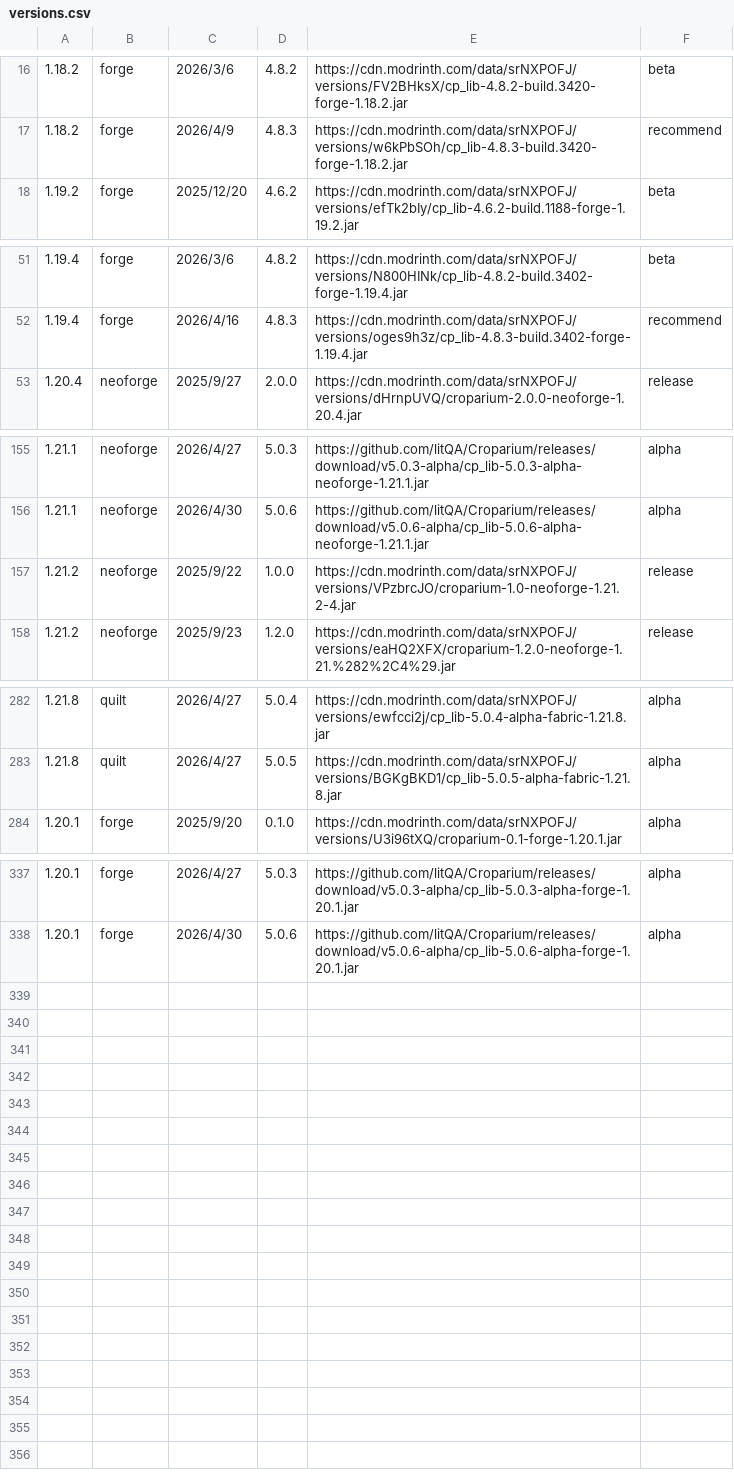
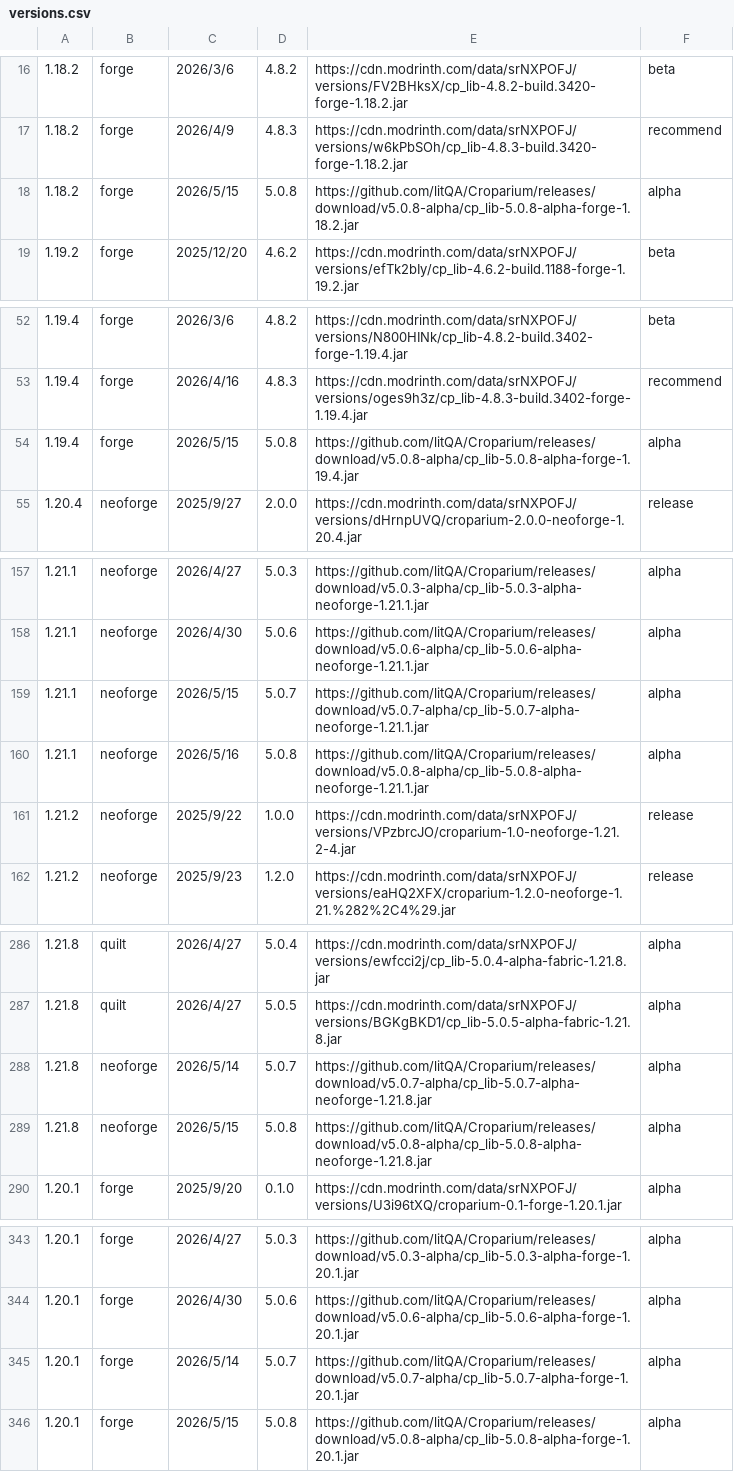
Before and after one commit to litQA/Croparium, a CSV file: resourses/data/versions.csv, drawn as a sheet; only a part is shown, gaps mark what is left out; the diff names each change by its address in the sheet, - before the commit and + after, or states it on an @@ line.

Commit message:
Add new alpha versions for cp_lib
Added new versions for cp_lib across various Minecraft versions, including alpha releases for 1.18.2, 1.19.4, 1.21.1, 1.21.8, and 1.20.1.

```diff
--- a/resourses/data/versions.csv
+++ b/resourses/data/versions.csv
+row 18: 1.18.2 | forge | 2026/5/15 | 5.0.8 | https://github.com/litQA/Croparium/releases/download/v5.0.8-alpha/cp_lib-5.0.8-alpha-forge-1.18.2.jar | alpha
+row 54: 1.19.4 | forge | 2026/5/15 | 5.0.8 | https://github.com/litQA/Croparium/releases/download/v5.0.8-alpha/cp_lib-5.0.8-alpha-forge-1.19.4.jar | alpha
+row 159: 1.21.1 | neoforge | 2026/5/15 | 5.0.7 | https://github.com/litQA/Croparium/releases/download/v5.0.7-alpha/cp_lib-5.0.7-alpha-neoforge-1.21.1.jar | alpha
+row 160: 1.21.1 | neoforge | 2026/5/16 | 5.0.8 | https://github.com/litQA/Croparium/releases/download/v5.0.8-alpha/cp_lib-5.0.8-alpha-neoforge-1.21.1.jar | alpha
+row 288: 1.21.8 | neoforge | 2026/5/14 | 5.0.7 | https://github.com/litQA/Croparium/releases/download/v5.0.7-alpha/cp_lib-5.0.7-alpha-neoforge-1.21.8.jar | alpha
+row 289: 1.21.8 | neoforge | 2026/5/15 | 5.0.8 | https://github.com/litQA/Croparium/releases/download/v5.0.8-alpha/cp_lib-5.0.8-alpha-neoforge-1.21.8.jar | alpha
+row 345: 1.20.1 | forge | 2026/5/14 | 5.0.7 | https://github.com/litQA/Croparium/releases/download/v5.0.7-alpha/cp_lib-5.0.7-alpha-forge-1.20.1.jar | alpha
+row 346: 1.20.1 | forge | 2026/5/15 | 5.0.8 | https://github.com/litQA/Croparium/releases/download/v5.0.8-alpha/cp_lib-5.0.8-alpha-forge-1.20.1.jar | alpha
```
